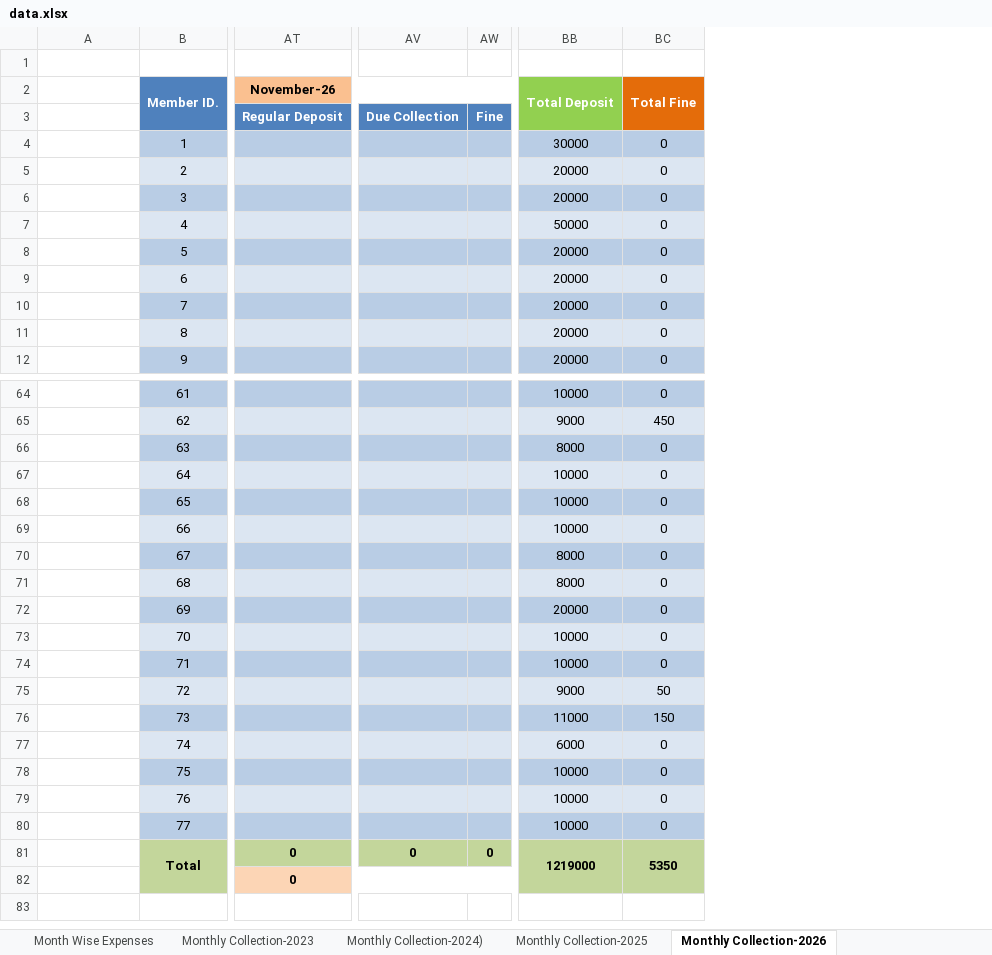
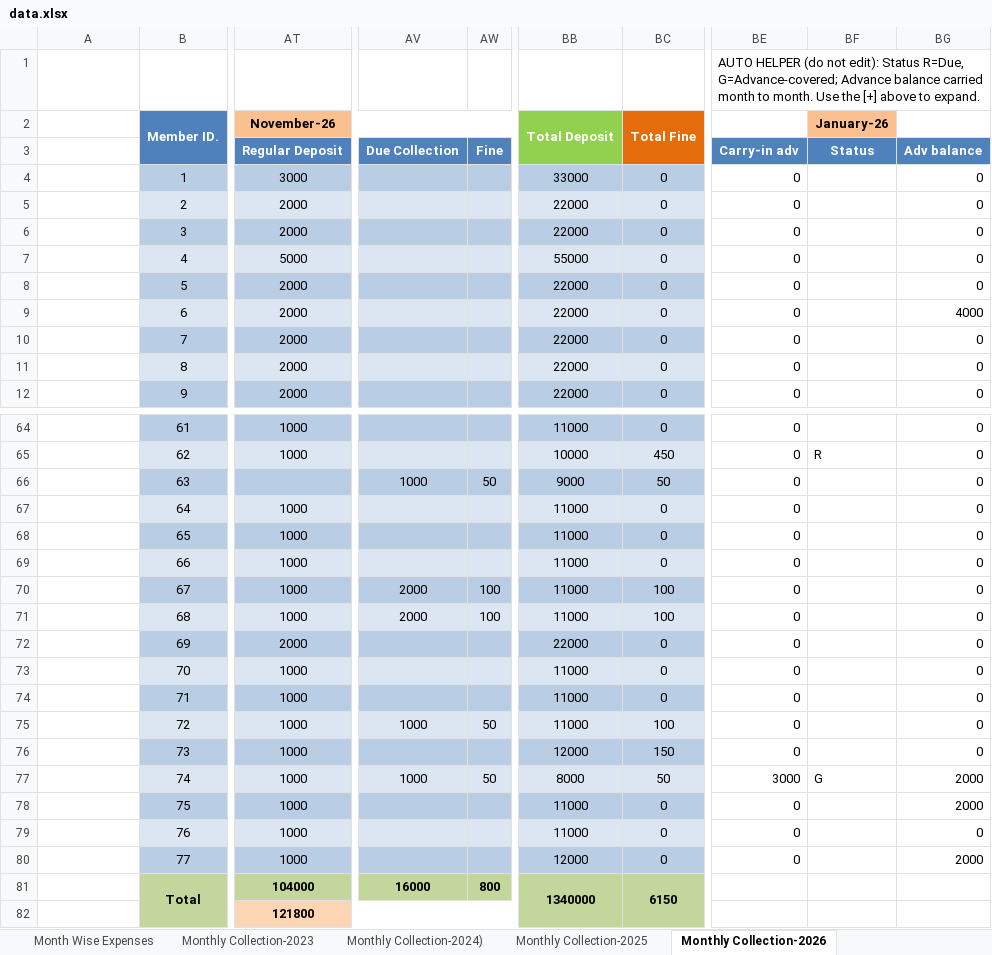
Before and after one commit to saifulctgbat-ux/Lohagara-Provati-Youth-Organization, an Excel workbook: data.xlsx, sheet Monthly Collection-2026, drawn as a sheet; only a part is shown, gaps mark what is left out; values as stored, in another font and other column widths than the file's, no borders; conditional formats not drawn; removed rows and columns are numbered as before the commit, all else as after; the diff covers the shown part only; the diff names each change by its address in the sheet, - before the commit and + after, or states it on an @@ line.

```diff
--- a/data.xlsx (sheet Monthly Collection-2026)
+++ b/data.xlsx (sheet Monthly Collection-2026)
-column AT, rows 2-3: November-26 | Regular Deposit; rows 81-82: 0 | 0
+column AT, rows 2-12: November-26 | Regular Deposit | 3000 | 2000 | 2000 | 5000 | 2000 | 2000 | 2000 | 2000 | 2000; rows 64-82: 1000 | 1000 |  | 1000 | 1000 | 1000 | 1000 | 1000 | 2000 | 1000 | 1000 | 1000 | 1000 | 1000 | 1000 | 1000 | 1000 | 104000 | 121800
-column AV, row 3: Due Collection; row 81: 0
-column AW, row 3: Fine; row 81: 0
+column AV, row 3: Due Collection; rows 66-81: 1000 |  |  |  | 2000 | 2000 |  |  |  | 1000 |  | 1000 |  |  |  | 16000
+column AW, row 3: Fine; rows 66-81: 50 |  |  |  | 100 | 100 |  |  |  | 50 |  | 50 |  |  |  | 800
-column BB, rows 2-12: Total Deposit |  | 30000 | 20000 | 20000 | 50000 | 20000 | 20000 | 20000 | 20000 | 20000; rows 64-81: 10000 | 9000 | 8000 | 10000 | 10000 | 10000 | 8000 | 8000 | 20000 | 10000 | 10000 | 9000 | 11000 | 6000 | 10000 | 10000 | 10000 | 1219000
+column BB, rows 2-12: Total Deposit |  | 33000 | 22000 | 22000 | 55000 | 22000 | 22000 | 22000 | 22000 | 22000; rows 64-81: 11000 | 10000 | 9000 | 11000 | 11000 | 11000 | 11000 | 11000 | 22000 | 11000 | 11000 | 11000 | 12000 | 8000 | 11000 | 11000 | 12000 | 1340000
@@ column BE unhidden, rows 1-12: AUTO HELPER (do not edit): Status R=Due, G=Advance-covered; Advance balance carried month to month. Use the [+] above to expand. |  | Carry-in adv | 0 | 0 | 0 | 0 | 0 | 0 | 0 | 0 | 0; rows 64-80: 0 | 0 | 0 | 0 | 0 | 0 | 0 | 0 | 0 | 0 | 0 | 0 | 0 | 3000 | 0 | 0 | 0 @@
@@ column BF unhidden, rows 2-3: January-26 | Status; rows 65-77: R |  |  |  |  |  |  |  |  |  |  |  | G @@
@@ column BG unhidden, rows 3-12: Adv balance | 0 | 0 | 0 | 0 | 0 | 4000 | 0 | 0 | 0; rows 64-80: 0 | 0 | 0 | 0 | 0 | 0 | 0 | 0 | 0 | 0 | 0 | 0 | 0 | 2000 | 2000 | 0 | 2000 @@
-BC66: 0
+BC66: 50
-BC70:BC71: 0
+BC70:BC71: 100
-BC75: 50
+BC75: 100
-BC77: 0
+BC77: 50
-BC81: 5350
+BC81: 6150
```
Also changed, not shown: 22 added columns and 8 edited cells elsewhere in this sheet, sheet Member Final Receivable, sheet Member Wise Deposit Summary, sheet CNG Summary, sheet DASHBOARD, sheet Month Wise Collection Summary, sheet Investment Register, 10 more sheets, other sheet tabs, formulas that keep their value, charts or pictures.
